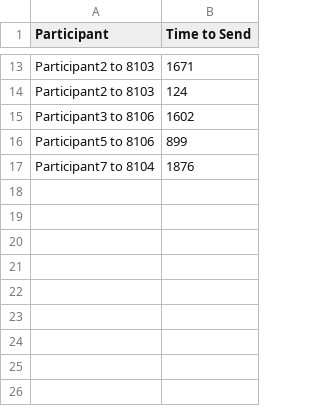
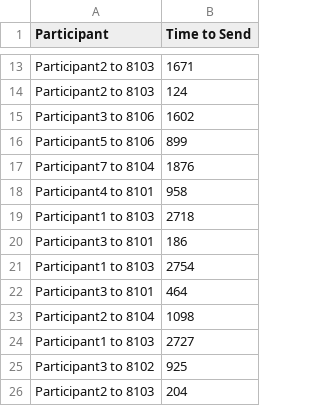
Before and after one commit to antonionehme/audit-repository, a CSV file: AuditProject/AuditProject/client/data_send.csv, drawn as a sheet; only a part is shown, gaps mark what is left out; the diff names each change by its address in the sheet, - before the commit and + after, or states it on an @@ line.

Commit message:
Added sendThroughURLCall, but have not used it yet.

```diff
--- a/AuditProject/AuditProject/client/data_send.csv
+++ b/AuditProject/AuditProject/client/data_send.csv
+row 18: Participant4 to 8101 | 958
+row 19: Participant1 to 8103 | 2718
+row 20: Participant3 to 8101 | 186
+row 21: Participant1 to 8103 | 2754
+row 22: Participant3 to 8101 | 464
+row 23: Participant2 to 8104 | 1098
+row 24: Participant1 to 8103 | 2727
+row 25: Participant3 to 8102 | 925
+row 26: Participant2 to 8103 | 204
```
Also changed, not shown: AuditProject/AuditProject/client/data_receive.csv, 2 other files.
